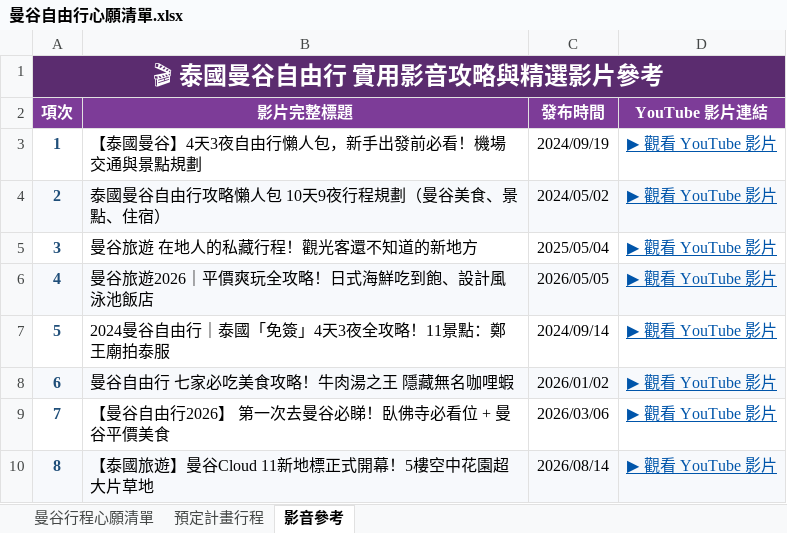
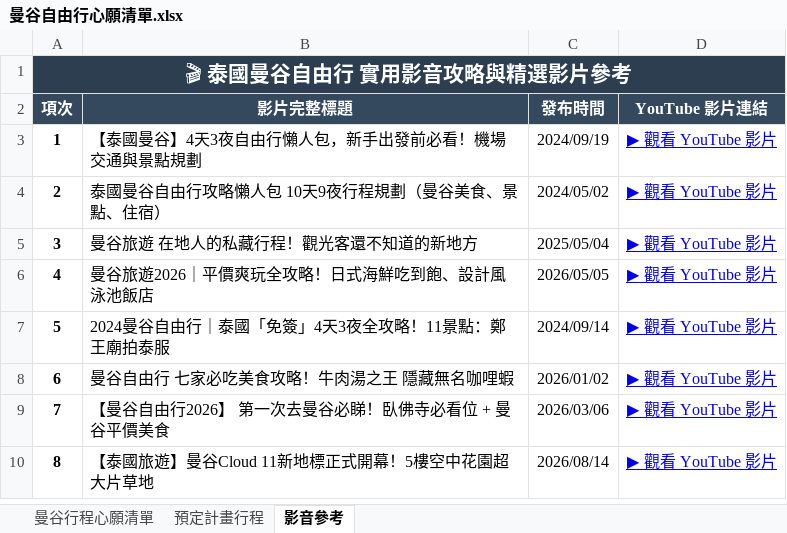
Before and after one commit to jellyfish00001/TravelNote, an Excel workbook: 曼谷自由行心願清單.xlsx, sheet 影音參考, drawn as a sheet; values as stored, in another font and other column widths than the file's, no borders; the diff names each change by its address in the sheet, - before the commit and + after, or states it on an @@ line.

```diff
--- a/曼谷自由行心願清單.xlsx (sheet 影音參考)
+++ b/曼谷自由行心願清單.xlsx (sheet 影音參考)
-A1 fill: #5B2C6F
+A1 fill: #2C3E50, text size: smaller
-A2:D2 fill: #7D3C98
+A2:D2 fill: #34495E
-A3:A10 text colour: #1F4E79
+A3:A10 text colour: black
-D3:D10 text colour: #0055AA
+D3:D10 text colour: #0000EE
-A4:D4 fill: #F7F9FC
+A4:D4 fill: none
-A6:D6 fill: #F7F9FC
+A6:D6 fill: none
-A8:D8 fill: #F7F9FC
+A8:D8 fill: none
-A10:D10 fill: #F7F9FC
+A10:D10 fill: none
```
Also changed, not shown: sheet 曼谷行程心願清單, sheet 預定計畫行程, charts or pictures, 1 other file.
